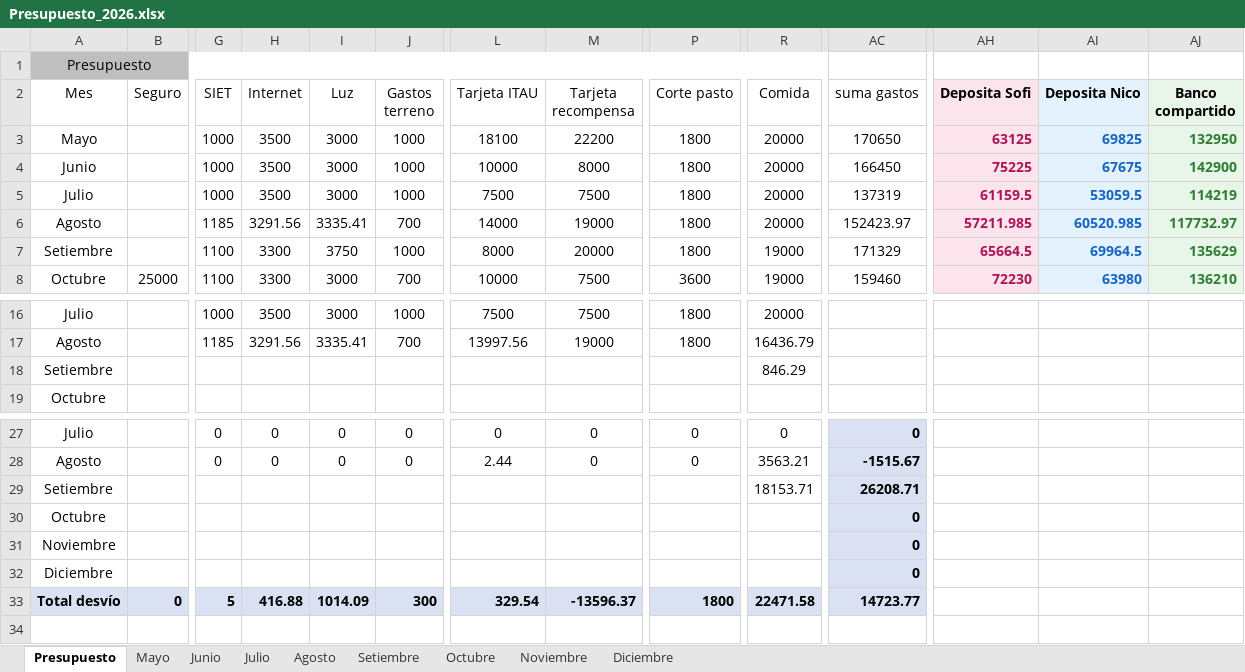
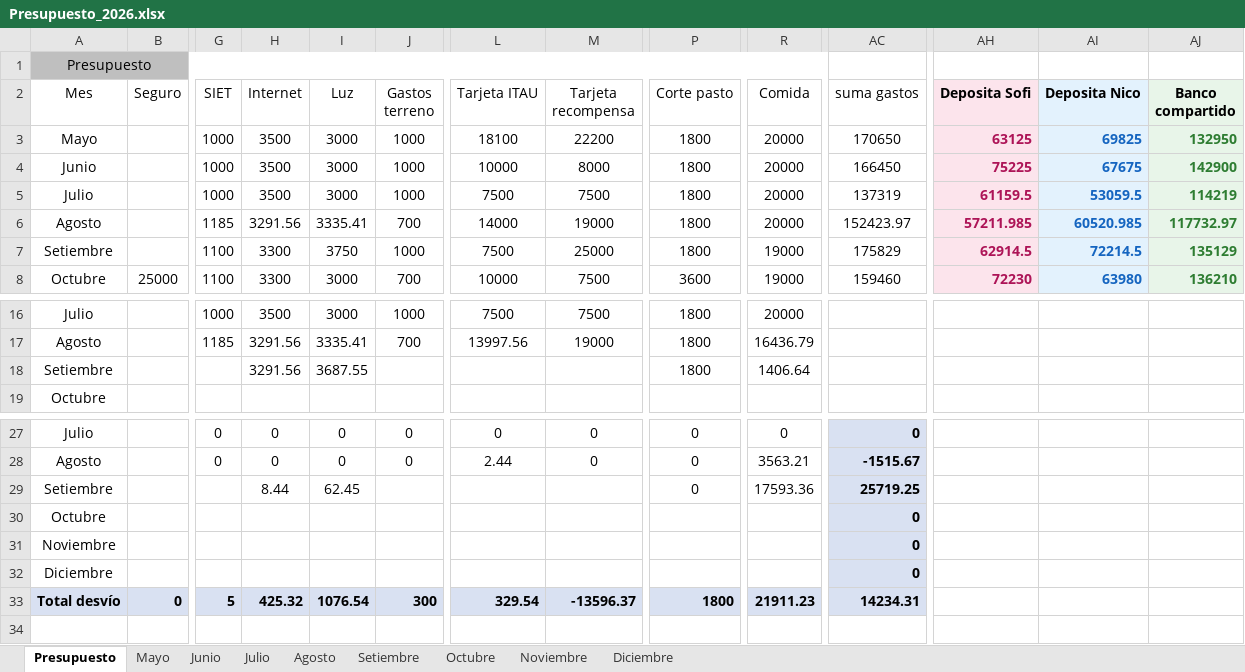
Before and after one commit to PersonalCasa/Presupuesto, an Excel workbook: Presupuesto_2026.xlsx, sheet Presupuesto, drawn as a sheet; only a part is shown, gaps mark what is left out; values as stored, in another font and other column widths than the file's, no borders; conditional formats not drawn; the diff names each change by its address in the sheet, - before the commit and + after, or states it on an @@ line.

Commit message:
Add files via upload

```diff
--- a/Presupuesto_2026.xlsx (sheet Presupuesto)
+++ b/Presupuesto_2026.xlsx (sheet Presupuesto)
-L7 (Tarjeta ITAU): 8000
+L7 (Tarjeta ITAU): 7500
-M7 (Tarjeta recompensa): 20000
+M7 (Tarjeta recompensa): 25000
-AC7 (suma gastos): 171329
+AC7 (suma gastos): 175829
-AH7 (Deposita Sofi): 65664.5
+AH7 (Deposita Sofi): 62914.5
-AI7 (Deposita Nico): 69964.5
+AI7 (Deposita Nico): 72214.5
-AJ7 (Banco compartido): 135629
+AJ7 (Banco compartido): 135129
-H18 (Internet): (empty)
+H18 (Internet): 3291.56
-I18 (Luz): (empty)
+I18 (Luz): 3687.55
-P18 (Corte pasto): (empty)
+P18 (Corte pasto): 1800
-R18 (Comida): 846.29
+R18 (Comida): 1406.64
-H29 (Internet): (empty)
+H29 (Internet): 8.44
-I29 (Luz): (empty)
+I29 (Luz): 62.45
-P29 (Corte pasto): (empty)
+P29 (Corte pasto): 0
-R29 (Comida): 18153.71
+R29 (Comida): 17593.36
-AC29 (suma gastos): 26208.71
+AC29 (suma gastos): 25719.25
-H33 (Internet): 416.88
+H33 (Internet): 425.32
-I33 (Luz): 1014.09
+I33 (Luz): 1076.54
-R33 (Comida): 22471.58
+R33 (Comida): 21911.23
-AC33 (suma gastos): 14723.77
+AC33 (suma gastos): 14234.31
```
Also changed, not shown: sheet Setiembre.
